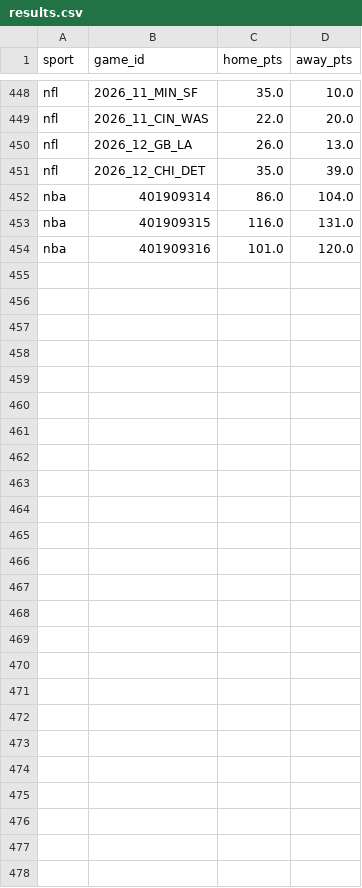
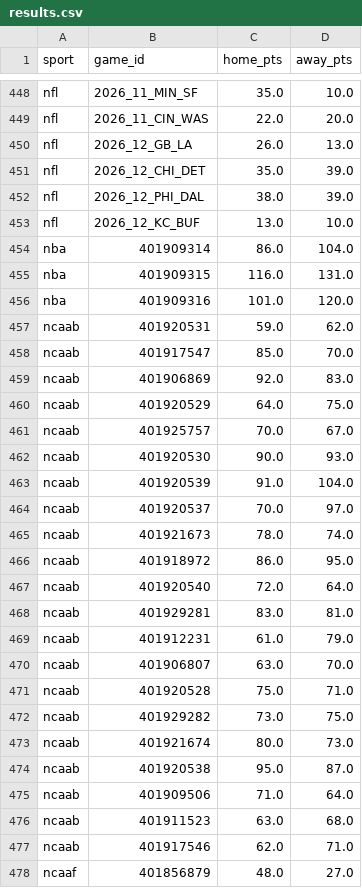
Before and after one commit to therealjudahlee-ai/sportsim, a CSV file: predictions/results.csv, drawn as a sheet; only a part is shown, gaps mark what is left out; the diff names each change by its address in the sheet, - before the commit and + after, or states it on an @@ line.

Commit message:
Prediction log 2026-11-27T14:37Z

```diff
--- a/predictions/results.csv
+++ b/predictions/results.csv
+row 452: nfl | 2026_12_PHI_DAL | 38.0 | 39.0
+row 453: nfl | 2026_12_KC_BUF | 13.0 | 10.0
+row 457: ncaab | 401920531 | 59.0 | 62.0
+row 458: ncaab | 401917547 | 85.0 | 70.0
+row 459: ncaab | 401906869 | 92.0 | 83.0
+row 460: ncaab | 401920529 | 64.0 | 75.0
+row 461: ncaab | 401925757 | 70.0 | 67.0
+row 462: ncaab | 401920530 | 90.0 | 93.0
+row 463: ncaab | 401920539 | 91.0 | 104.0
+row 464: ncaab | 401920537 | 70.0 | 97.0
+row 465: ncaab | 401921673 | 78.0 | 74.0
+row 466: ncaab | 401918972 | 86.0 | 95.0
+row 467: ncaab | 401920540 | 72.0 | 64.0
+row 468: ncaab | 401929281 | 83.0 | 81.0
+row 469: ncaab | 401912231 | 61.0 | 79.0
+row 470: ncaab | 401906807 | 63.0 | 70.0
+row 471: ncaab | 401920528 | 75.0 | 71.0
+row 472: ncaab | 401929282 | 73.0 | 75.0
+row 473: ncaab | 401921674 | 80.0 | 73.0
+row 474: ncaab | 401920538 | 95.0 | 87.0
+row 475: ncaab | 401909506 | 71.0 | 64.0
+row 476: ncaab | 401911523 | 63.0 | 68.0
+row 477: ncaab | 401917546 | 62.0 | 71.0
+row 478: ncaaf | 401856879 | 48.0 | 27.0
```
Also changed, not shown: 3 other files.
